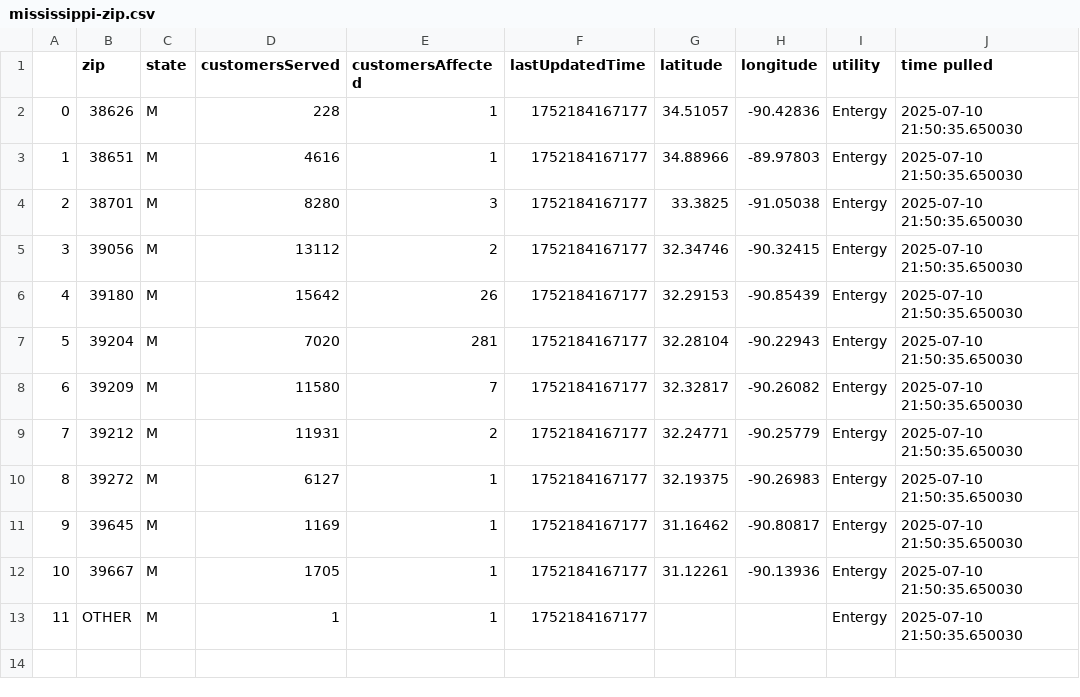
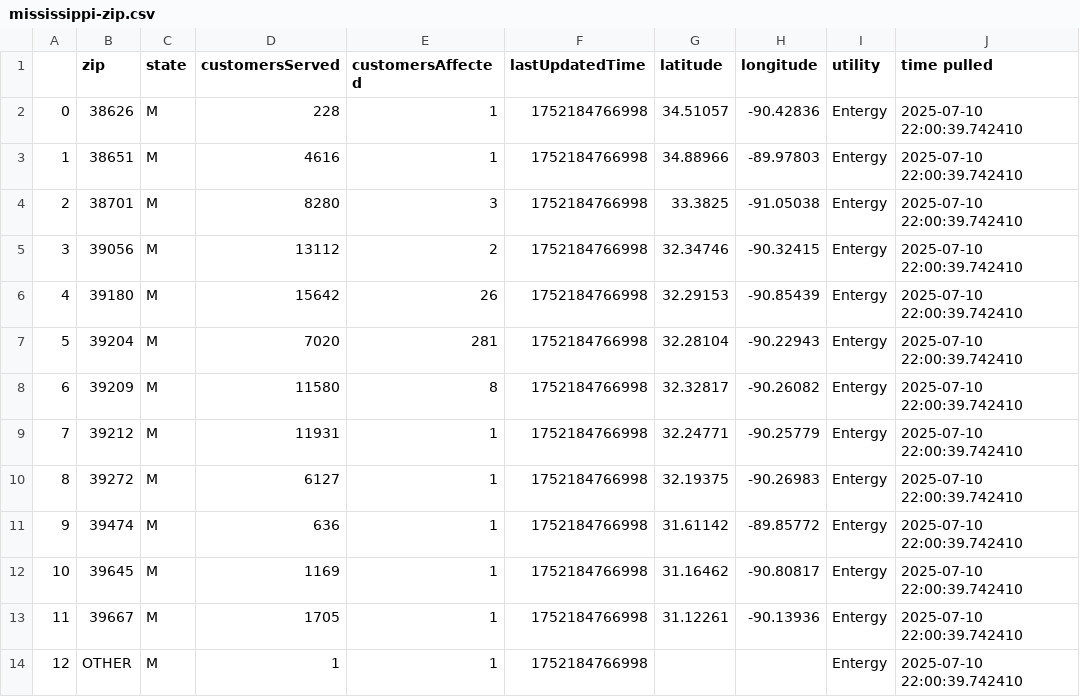
Before and after one commit to sophiaanderson14/entergy-github, a CSV file: mississippi-zip.csv, drawn as a sheet; addresses are those after the commit; the diff names each change by its address in the sheet, - before the commit and + after, or states it on an @@ line.

```diff
--- a/mississippi-zip.csv
+++ b/mississippi-zip.csv
-F2:F10 (lastUpdatedTime): 1752184167177
+F2:F10 (lastUpdatedTime): 1752184766998
-J2:J10 (time pulled): 2025-07-10 21:50:35.650030
+J2:J10 (time pulled): 2025-07-10 22:00:39.742410
-E8 (customersAffected): 7
+E8 (customersAffected): 8
-E9 (customersAffected): 2
+E9 (customersAffected): 1
+row 11: 9 | 39474 | M | 636 | 1 | 1752184766998 | 31.61142 | -89.85772 | Entergy | 2025-07-10 22:00:39.742410
@@ column A renumbered from row 12 down @@
-F12:F14 (lastUpdatedTime): 1752184167177
+F12:F14 (lastUpdatedTime): 1752184766998
-J12:J14 (time pulled): 2025-07-10 21:50:35.650030
+J12:J14 (time pulled): 2025-07-10 22:00:39.742410
```
Also changed, not shown: louisiana-county.csv, louisiana-zip.csv, 1 other file.
